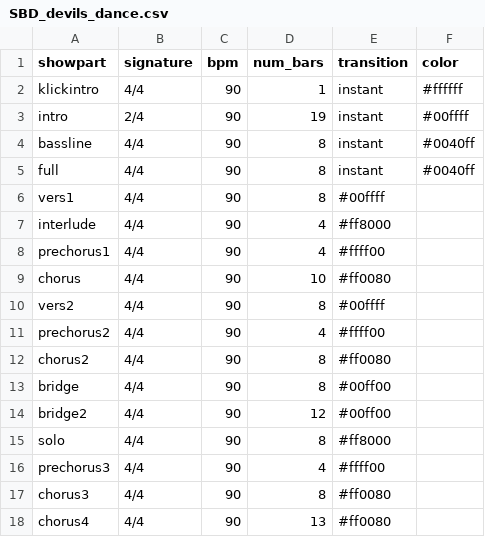
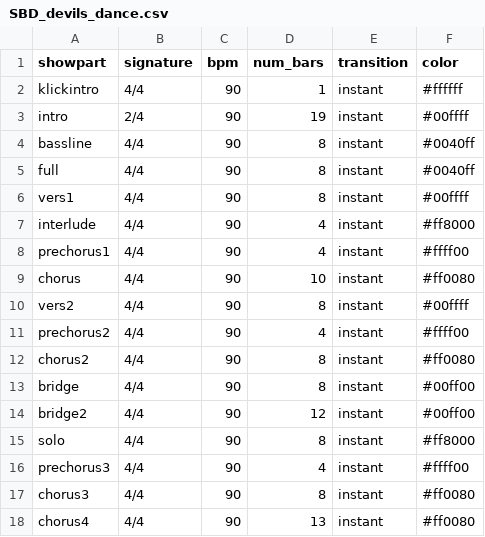
Before and after one commit to varghele/QLCplusShowCreator, a CSV file: shows/SBD_devils_dance.csv, drawn as a sheet.

```diff
--- a/shows/SBD_devils_dance.csv
+++ b/shows/SBD_devils_dance.csv
@@ -5,14 +5,14 @@ bassline,4/4,90,8,instant,#0040ff
 full,4/4,90,8,instant,#0040ff
-vers1,4/4,90,8,#00ffff
-interlude,4/4,90,4,#ff8000
-prechorus1,4/4,90,4,#ffff00
-chorus,4/4,90,10,#ff0080
-vers2,4/4,90,8,#00ffff
-prechorus2,4/4,90,4,#ffff00
-chorus2,4/4,90,8,#ff0080
-bridge,4/4,90,8,#00ff00
-bridge2,4/4,90,12,#00ff00
-solo,4/4,90,8,#ff8000
-prechorus3,4/4,90,4,#ffff00
-chorus3,4/4,90,8,#ff0080
-chorus4,4/4,90,13,#ff0080
+vers1,4/4,90,8,instant,#00ffff
+interlude,4/4,90,4,instant,#ff8000
+prechorus1,4/4,90,4,instant,#ffff00
+chorus,4/4,90,10,instant,#ff0080
+vers2,4/4,90,8,instant,#00ffff
+prechorus2,4/4,90,4,instant,#ffff00
+chorus2,4/4,90,8,instant,#ff0080
+bridge,4/4,90,8,instant,#00ff00
+bridge2,4/4,90,12,instant,#00ff00
+solo,4/4,90,8,instant,#ff8000
+prechorus3,4/4,90,4,instant,#ffff00
+chorus3,4/4,90,8,instant,#ff0080
+chorus4,4/4,90,13,instant,#ff0080
```
Also changed, not shown: shows/SBD_intro_and_devils_dance.csv.
